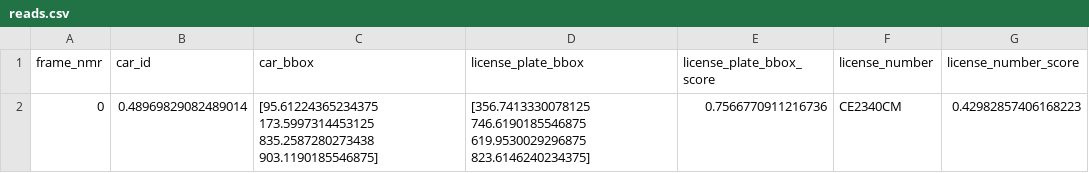
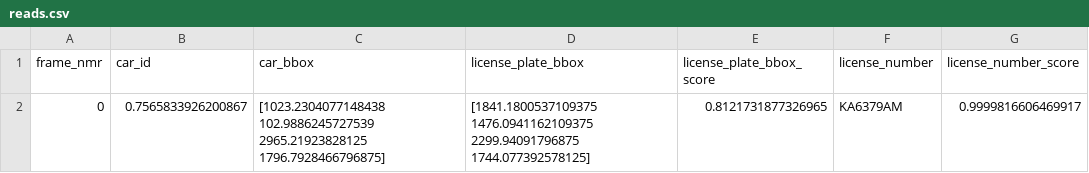
Before and after one commit to rnebesnyuk/DataScienceProject, a CSV file: reads.csv, drawn as a sheet; removed rows and columns are numbered as before the commit, all else as after; the diff names each change by its address in the sheet, - before the commit and + after, or states it on an @@ line.

```diff
--- a/reads.csv
+++ b/reads.csv
-row 2: 0 | 0.48969829082489014 | [95.61224365234375 173.5997314453125 835.2587280273438 903.1190185546875] | [356.7413330078125 746.6190185546875 619.9530029296875 823.6146240234375] | 0.7566770911216736 | CЕ2340CM | 0.42982857406168223
+row 2: 0 | 0.7565833926200867 | [1023.2304077148438 102.9886245727539 2965.21923828125 1796.7928466796875] | [1841.1800537109375 1476.0941162109375 2299.94091796875 1744.077392578125] | 0.8121731877326965 | KA6379AM | 0.9999816606469917
```
Also changed, not shown: 22 other files.
